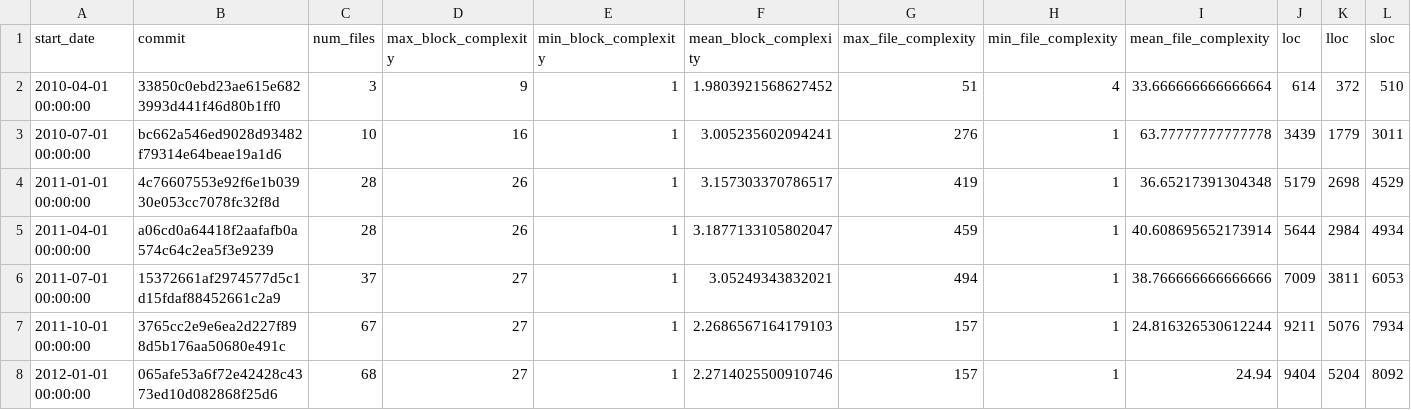
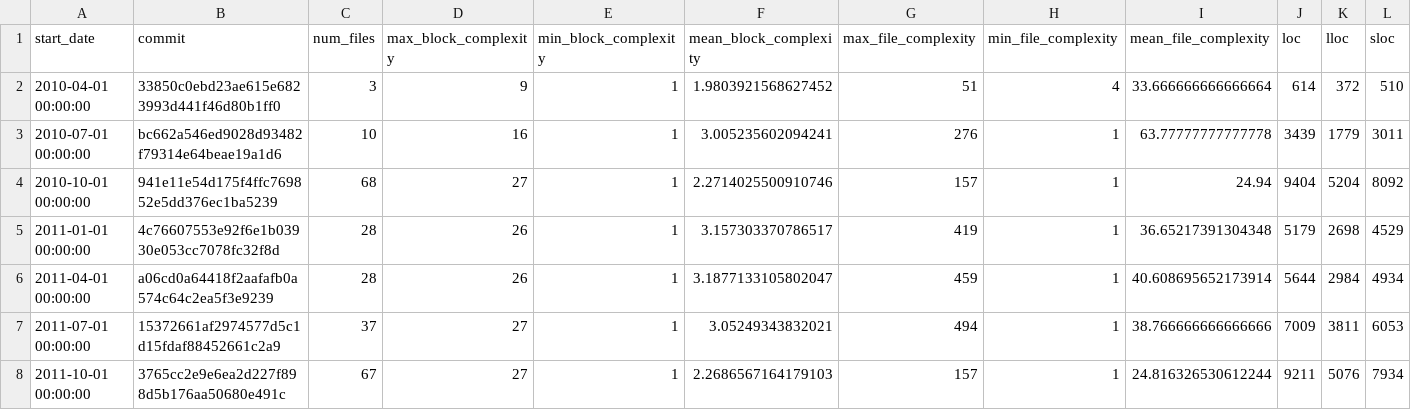
Before and after one commit to boydjj/code_quality_and_stack_overflow, a CSV file: data/flask/metrics_summary.csv, drawn as a sheet; only a part is shown; the shorter side is filled out with more unchanged rows; rows hold the shown columns only; the diff names each change by its address in the sheet, - before the commit and + after, or states it on an @@ line.

Commit message:
Add data for Flask date I also missed :\

```diff
--- a/data/flask/metrics_summary.csv
+++ b/data/flask/metrics_summary.csv
+row 4: 2010-10-01 00:00:00 | 941e11e54d175f4ffc769852e5dd376ec1ba5239 | 68 | 27 | 1 | 2.2714025500910746 | 157 | 1 | 24.94 | 9404 | 5204 | 8092
```
Also changed, not shown: 6 other files.
